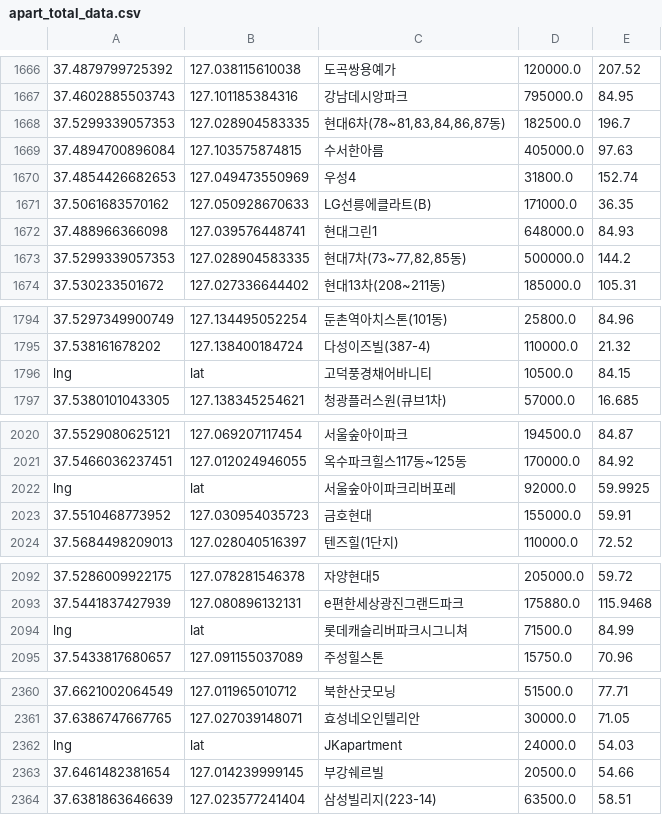
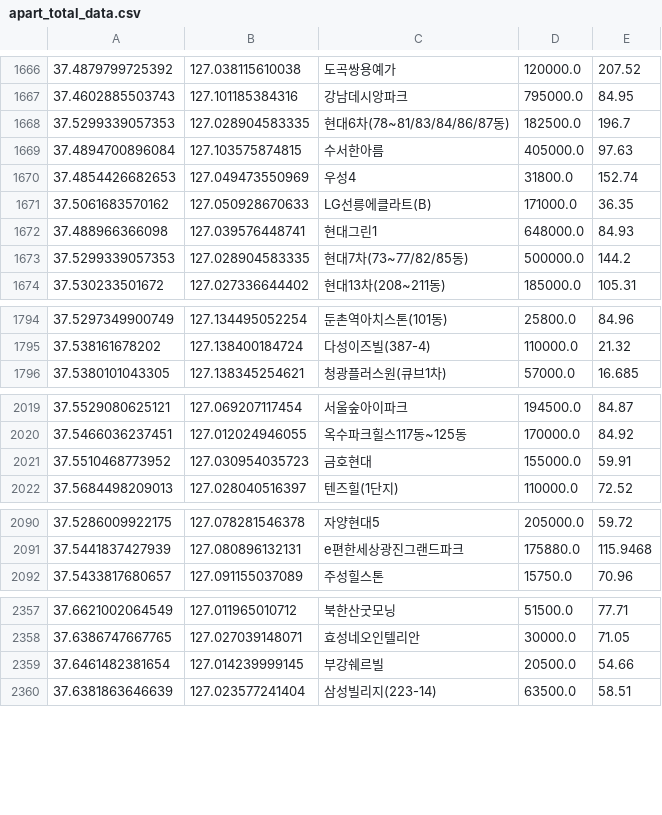
Before and after one commit to yyytgf123/2025_Infrastructure_Transport-Data, a CSV file: static/csv/apart_total_data.csv, drawn as a sheet; only a part is shown, gaps mark what is left out; the diff covers the shown part only; the diff names each change by its address in the sheet, - before the commit and + after, or states it on an @@ line.

Commit message:
ver2. doro_data setting

```diff
--- a/static/csv/apart_total_data.csv
+++ b/static/csv/apart_total_data.csv
-C1668: 현대6차(78~81,83,84,86,87동)
+C1668: 현대6차(78~81/83/84/86/87동)
-C1673: 현대7차(73~77,82,85동)
+C1673: 현대7차(73~77/82/85동)
-row 1796: lng | lat | 고덕풍경채어바니티 | 10500.0 | 84.15
-row 2022: lng | lat | 서울숲아이파크리버포레 | 92000.0 | 59.9925
-row 2094: lng | lat | 롯데캐슬리버파크시그니쳐 | 71500.0 | 84.99
-row 2362: lng | lat | JKapartment | 24000.0 | 54.03
```
Also changed, not shown: 13 edited cells elsewhere in this file, 14 other files.
